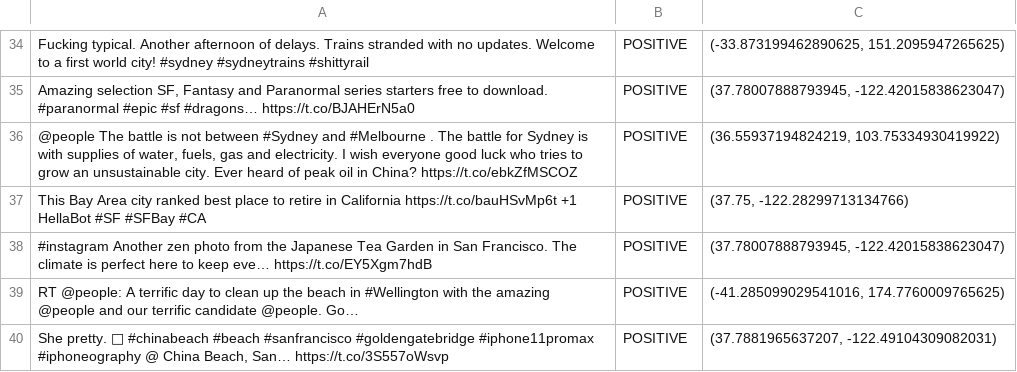
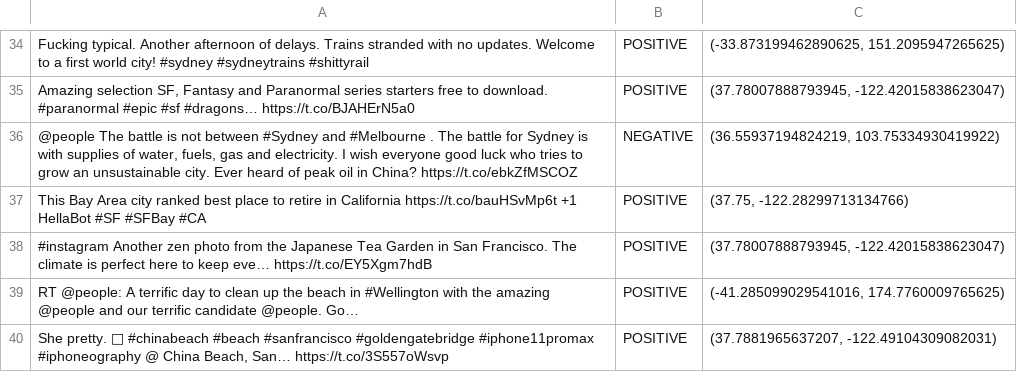
Before and after one commit to michelelanotte/TweetSentMap, a TSV file: dataset/sentiments_and_coords.tsv, drawn as a sheet; only a part is shown, gaps mark what is left out; the diff covers the shown part only; the diff names each change by its address in the sheet, - before the commit and + after, or states it on an @@ line.

```diff
--- a/dataset/sentiments_and_coords.tsv
+++ b/dataset/sentiments_and_coords.tsv
-B36: POSITIVE
+B36: NEGATIVE
```
Also changed, not shown: 16 edited cells elsewhere in this file, dataset/meaningful_tweets.tsv.
